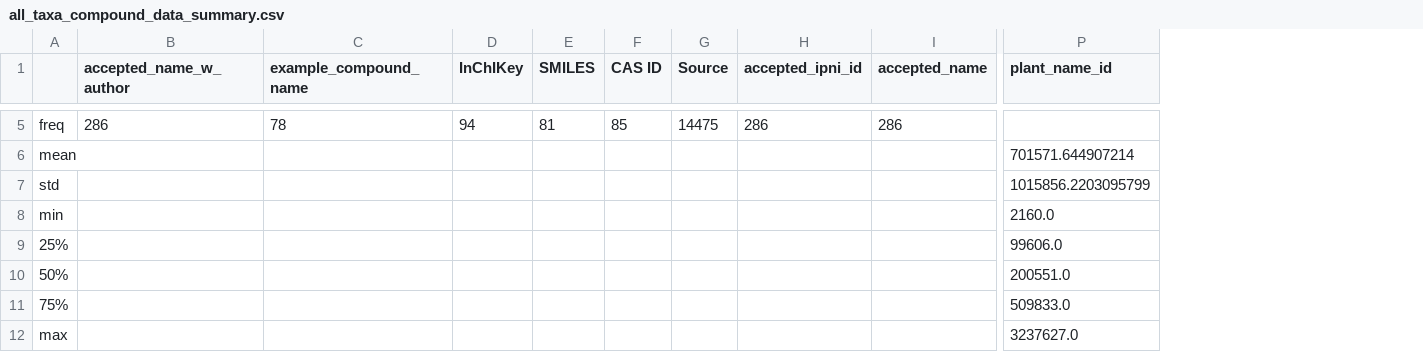
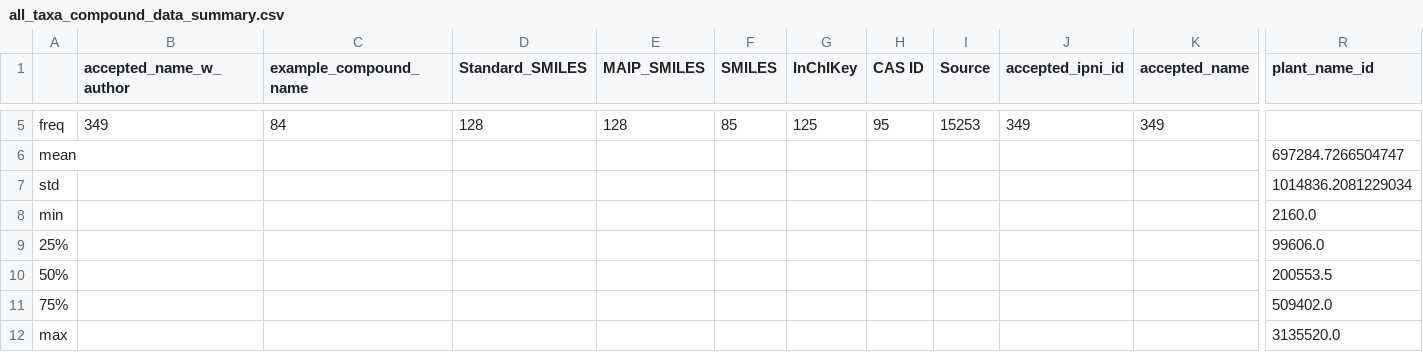
Before and after one commit to alrichardbollans/PhytoChemicalDiversity, a CSV file: collect_compound_data/outputs/all_taxa_compound_data_summary.csv, drawn as a sheet; only a part is shown, gaps mark what is left out; removed rows and columns are numbered as before the commit, all else as after; the diff covers the shown part only; the diff names each change by its address in the sheet, - before the commit and + after, or states it on an @@ line.

```diff
--- a/collect_compound_data/outputs/all_taxa_compound_data_summary.csv
+++ b/collect_compound_data/outputs/all_taxa_compound_data_summary.csv
+column D (Standard_SMILES), row 5: 128
+column E (MAIP_SMILES), row 5: 128
+column F (SMILES), row 5: 85
-column E (SMILES), row 5: 81
-B5 (accepted_name_w_author): 286
+B5 (accepted_name_w_author): 349
-C5 (example_compound_name): 78
+C5 (example_compound_name): 84
-G5 (InChIKey): 94
+G5 (InChIKey): 125
-H5 (CAS ID): 85
+H5 (CAS ID): 95
-I5 (Source): 14475
+I5 (Source): 15253
-J5 (accepted_ipni_id): 286
+J5 (accepted_ipni_id): 349
-K5 (accepted_name): 286
+K5 (accepted_name): 349
-R6 (plant_name_id): 701571.644907214
+R6 (plant_name_id): 697284.7266504747
-R7 (plant_name_id): 1015856.2203095799
+R7 (plant_name_id): 1014836.2081229034
-R10 (plant_name_id): 200551.0
+R10 (plant_name_id): 200553.5
-R11 (plant_name_id): 509833.0
+R11 (plant_name_id): 509402.0
-R12 (plant_name_id): 3237627.0
+R12 (plant_name_id): 3135520.0
```
Also changed, not shown: 61 edited cells elsewhere in this file, collect_compound_data/outputs/genus_level_distinct_pathway_data.csv, collect_compound_data/outputs/genus_level_pathway_data.csv, 27 other files.
